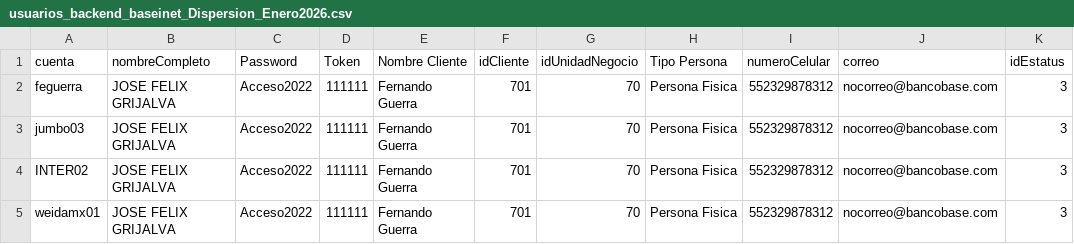
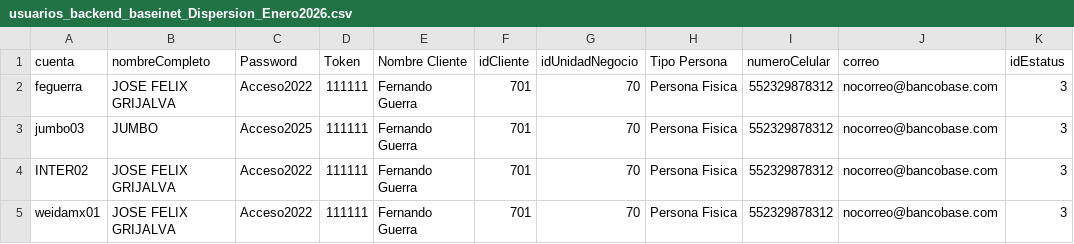
Before and after one commit to israelrizo/Scripts_Repo, a CSV file: data/usuarios_backend_baseinet_Dispersion_Enero2026.csv, drawn as a sheet.

Commit message:
Update usuarios_backend_baseinet_Dispersion_Enero2026.csv

```diff
--- a/data/usuarios_backend_baseinet_Dispersion_Enero2026.csv
+++ b/data/usuarios_backend_baseinet_Dispersion_Enero2026.csv
@@ -2,3 +2,3 @@ cuenta,nombreCompleto,Password,Token,Nombre Cliente,idCliente,idUnidadNegocio,Ti
 feguerra,JOSE FELIX GRIJALVA,Acceso2022,111111,Fernando Guerra,701,70,Persona Fisica,552329878312,nocorreo@bancobase.com,3
-jumbo03,JOSE FELIX GRIJALVA,Acceso2022,111111,Fernando Guerra,701,70,Persona Fisica,552329878312,nocorreo@bancobase.com,3
+jumbo03,JUMBO,Acceso2025,111111,Fernando Guerra,701,70,Persona Fisica,552329878312,nocorreo@bancobase.com,3
 INTER02,JOSE FELIX GRIJALVA,Acceso2022,111111,Fernando Guerra,701,70,Persona Fisica,552329878312,nocorreo@bancobase.com,3
```
